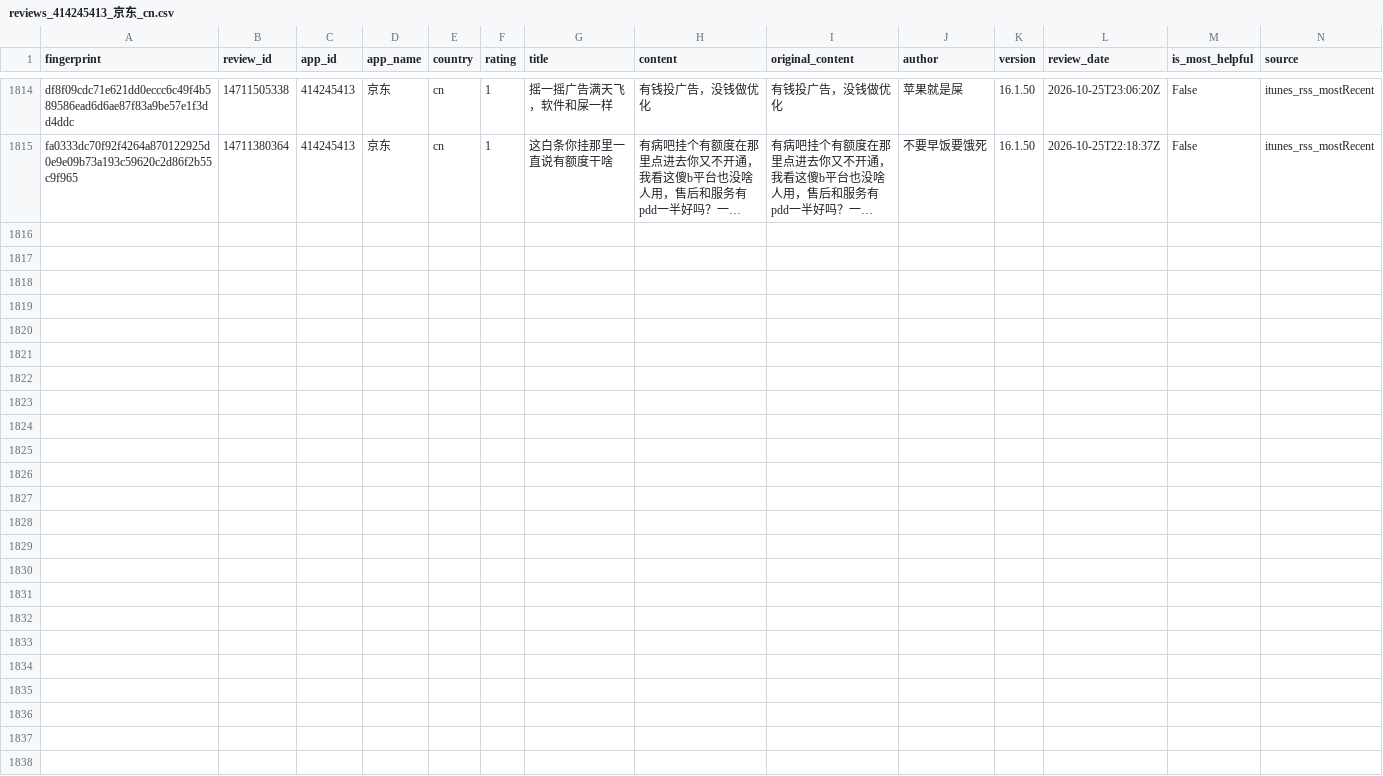
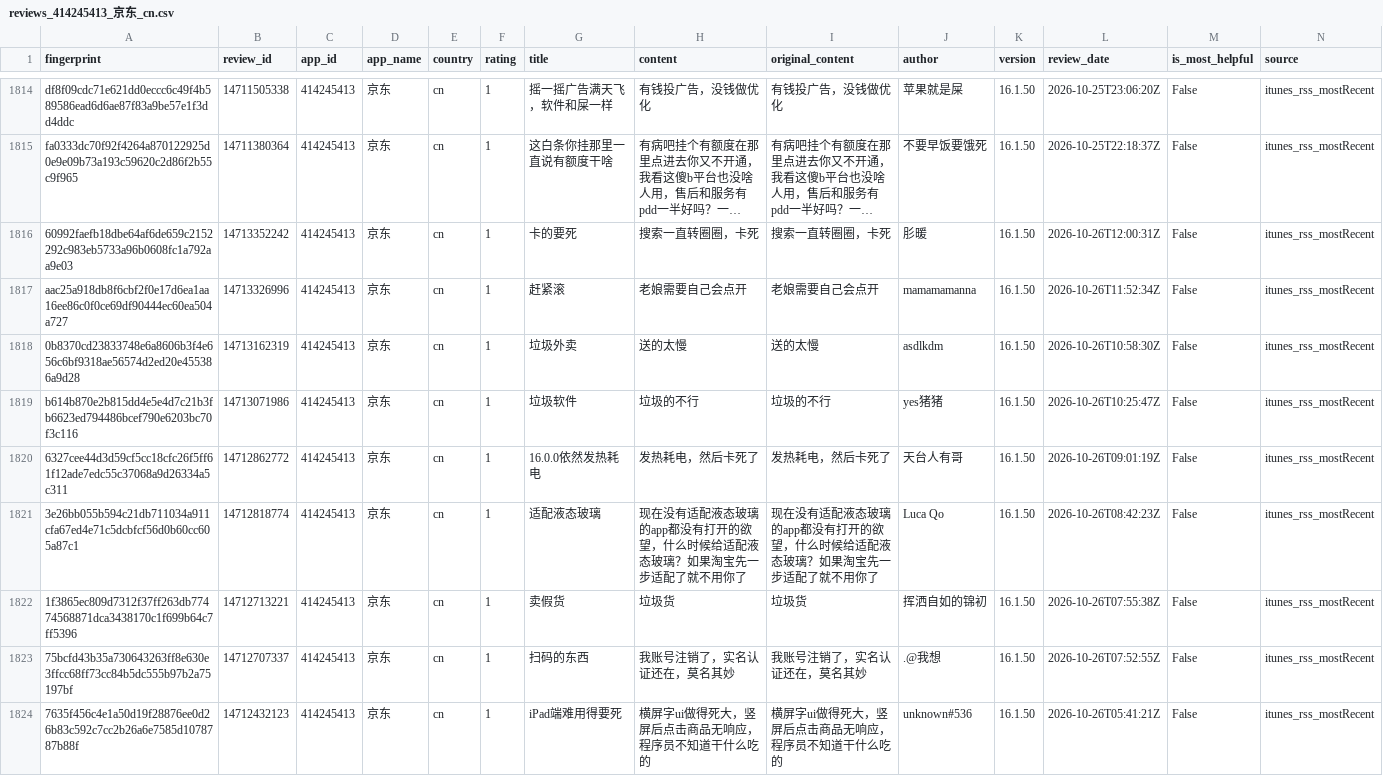
Before and after one commit to pickmiu/appstore-public-data, a CSV file: data/reviews_414245413_京东_cn.csv, drawn as a sheet; only a part is shown, gaps mark what is left out; long unchanged cells end in …; rows hold the shown columns only; the diff names each change by its address in the sheet, - before the commit and + after, or states it on an @@ line.

```diff
--- a/data/reviews_414245413_京东_cn.csv
+++ b/data/reviews_414245413_京东_cn.csv
+row 1816: 60992faefb18dbe64af6de659c2152292c983eb5733a96b0608fc1a792aa9e03 | 14713352242 | 414245413 | 京东 | cn | 1 | 卡的要死 | 搜索一直转圈圈，卡死 | 搜索一直转圈圈，卡死 | 肜暖 | 16.1.50 | 2026-10-26T12:00:31Z | False | itunes_rss_mostRecent
+row 1817: aac25a918db8f6cbf2f0e17d6ea1aa16ee86c0f0ce69df90444ec60ea504a727 | 14713326996 | 414245413 | 京东 | cn | 1 | 赶紧滚 | 老娘需要自己会点开 | 老娘需要自己会点开 | mamamamanna | 16.1.50 | 2026-10-26T11:52:34Z | False | itunes_rss_mostRecent
+row 1818: 0b8370cd23833748e6a8606b3f4e656c6bf9318ae56574d2ed20e455386a9d28 | 14713162319 | 414245413 | 京东 | cn | 1 | 垃圾外卖 | 送的太慢 | 送的太慢 | asdlkdm | 16.1.50 | 2026-10-26T10:58:30Z | False | itunes_rss_mostRecent
+row 1819: b614b870e2b815dd4e5e4d7c21b3fb6623ed794486bcef790e6203bc70f3c116 | 14713071986 | 414245413 | 京东 | cn | 1 | 垃圾软件 | 垃圾的不行 | 垃圾的不行 | yes猪猪 | 16.1.50 | 2026-10-26T10:25:47Z | False | itunes_rss_mostRecent
+row 1820: 6327cee44d3d59cf5cc18cfc26f5ff61f12ade7edc55c37068a9d26334a5c311 | 14712862772 | 414245413 | 京东 | cn | 1 | 16.0.0依然发热耗电 | 发热耗电，然后卡死了 | 发热耗电，然后卡死了 | 天台人有哥 | 16.1.50 | 2026-10-26T09:01:19Z | False | itunes_rss_mostRecent
+row 1821: 3e26bb055b594c21db711034a911cfa67ed4e71c5dcbfcf56d0b60cc605a87c1 | 14712818774 | 414245413 | 京东 | cn | 1 | 适配液态玻璃 | 现在没有适配液态玻璃的app都没有打开的欲望，什么时候给适配液态玻璃？如果淘宝先一步适配了就不用你了 | 现在没有适配液态玻璃的app都没有打开的欲望，什么时候给适配液态玻璃？如果淘宝先一步适配了就不用你了 | Luca Qo | 16.1.50 | 2026-10-26T08:42:23Z | False | itunes_rss_mostRecent
+row 1822: 1f3865ec809d7312f37ff263db77474568871dca3438170c1f699b64c7ff5396 | 14712713221 | 414245413 | 京东 | cn | 1 | 卖假货 | 垃圾货 | 垃圾货 | 挥洒自如的锦初 | 16.1.50 | 2026-10-26T07:55:38Z | False | itunes_rss_mostRecent
+row 1823: 75bcfd43b35a730643263ff8e630e3ffcc68ff73cc84b5dc555b97b2a75197bf | 14712707337 | 414245413 | 京东 | cn | 1 | 扫码的东西 | 我账号注销了，实名认证还在，莫名其妙 | 我账号注销了，实名认证还在，莫名其妙 | .@我想 | 16.1.50 | 2026-10-26T07:52:55Z | False | itunes_rss_mostRecent
+row 1824: 7635f456c4e1a50d19f28876ee0d26b83c592c7cc2b26a6e7585d1078787b88f | 14712432123 | 414245413 | 京东 | cn | 1 | iPad端难用得要死 | 横屏字ui做得死大，竖屏后点击商品无响应，程序员不知道干什么吃的 | 横屏字ui做得死大，竖屏后点击商品无响应，程序员不知道干什么吃的 | unknown#536 | 16.1.50 | 2026-10-26T05:41:21Z | False | itunes_rss_mostRecent
```
Also changed, not shown: data/reviews_1012871328_得物_cn.csv, data/reviews_335187483_Amazon_gb.csv, 21 other files.
